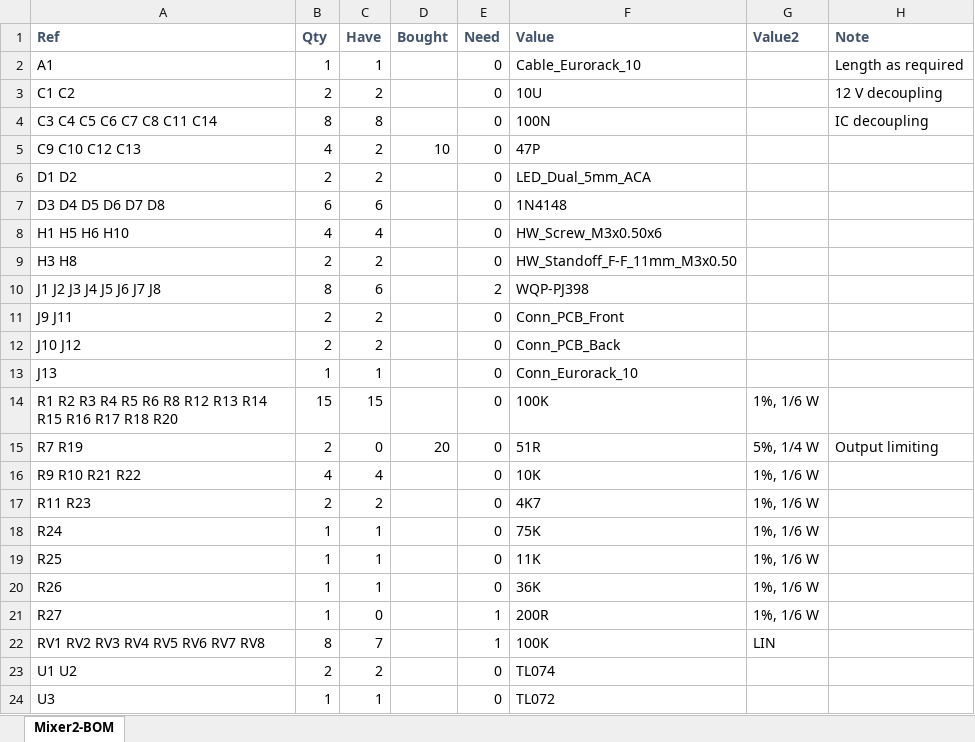
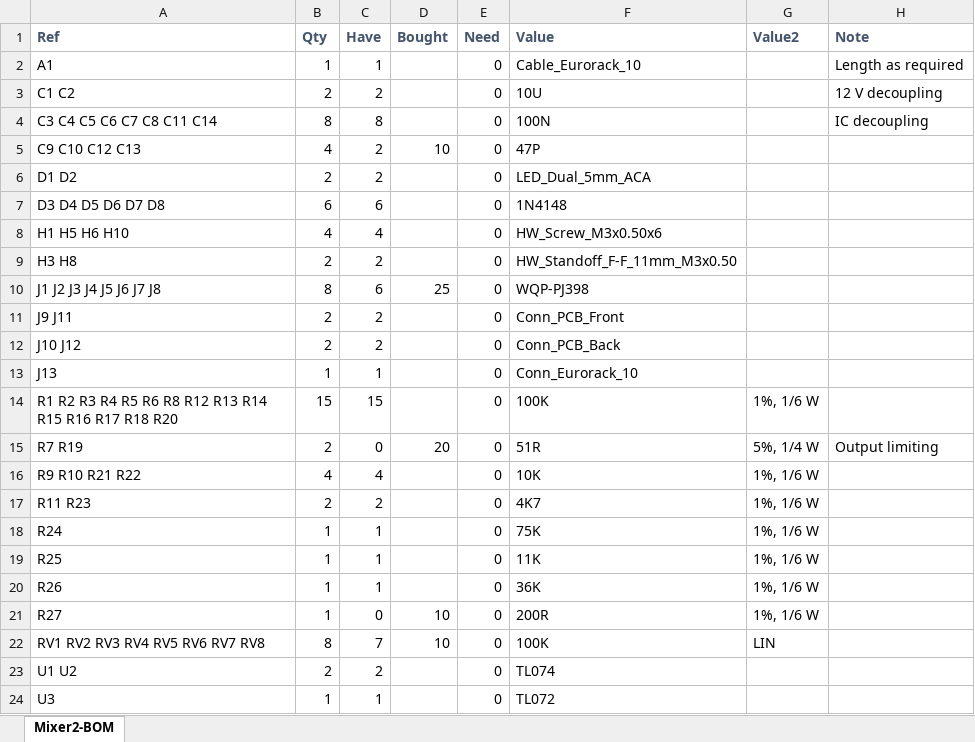
Before and after one commit to Len42/Synth, an Excel workbook: modules/Mixer2/Mixer2-BOM.xlsx, sheet Mixer2-BOM, drawn as a sheet; only a part is shown; values as stored, in another font and other column widths than the file's, no borders; conditional formats not drawn; the diff names each change by its address in the sheet, - before the commit and + after, or states it on an @@ line.

Commit message:
Mixer2 - BOM wip

```diff
--- a/modules/Mixer2/Mixer2-BOM.xlsx (sheet Mixer2-BOM)
+++ b/modules/Mixer2/Mixer2-BOM.xlsx (sheet Mixer2-BOM)
-D10 (Bought): (empty)
+D10 (Bought): 25
-E10 (Need): 2
+E10 (Need): 0
-D21:D22 (Bought): (empty)
+D21:D22 (Bought): 10
-E21:E22 (Need): 1
+E21:E22 (Need): 0
```
